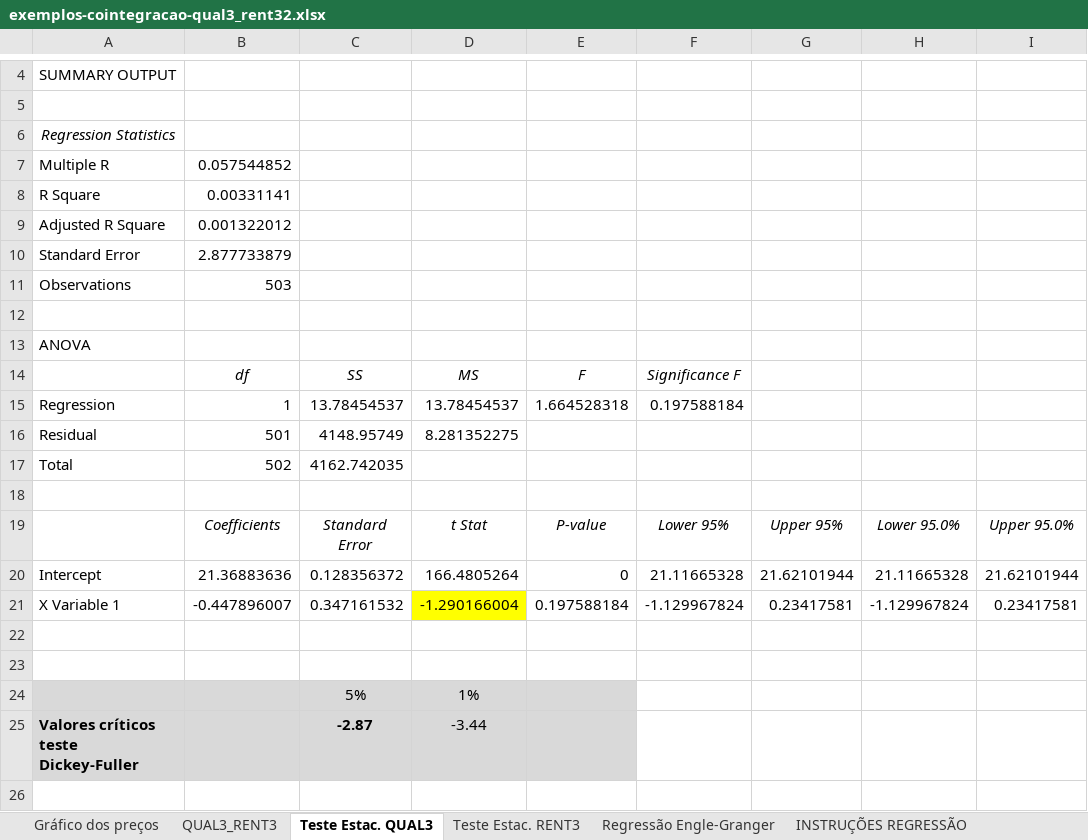
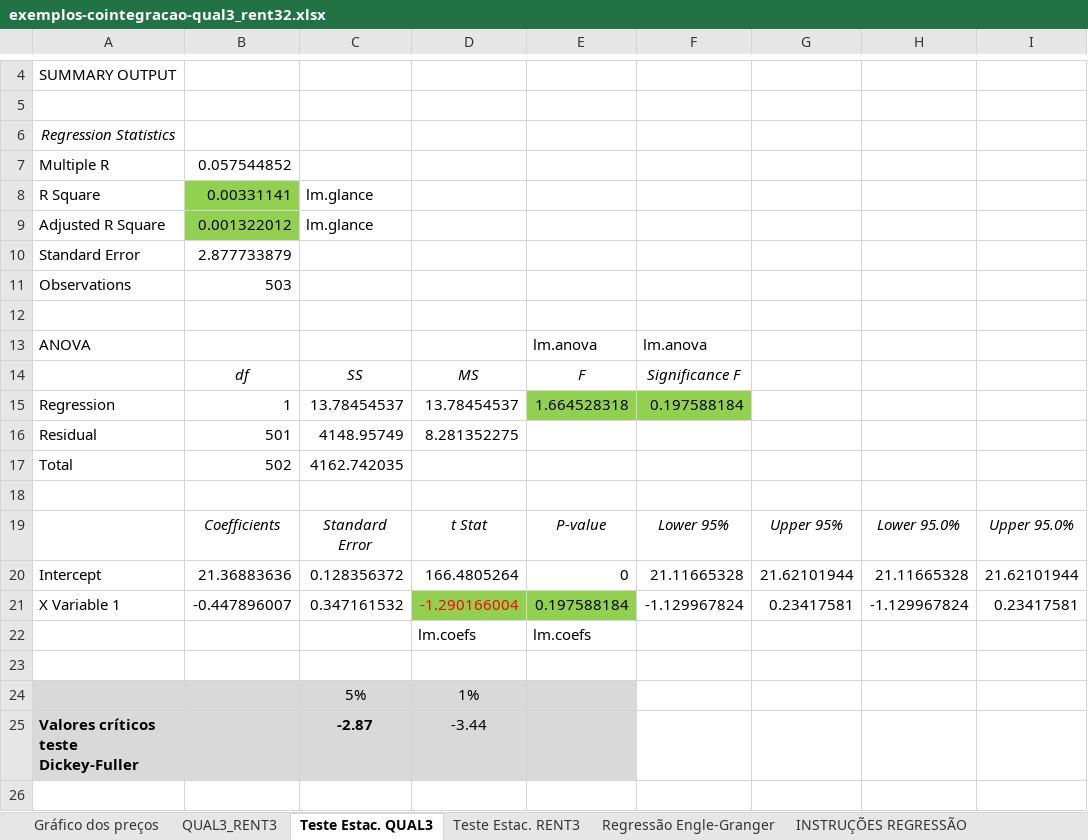
Before and after one commit to GiulSposito/CointLongShort, an Excel workbook: R/_draft/exemplos-cointegracao-qual3_rent32.xlsx, sheet Teste Estac. QUAL3, drawn as a sheet; only a part is shown, gaps mark what is left out; values as stored, in another font and other column widths than the file's, no borders; charts and pictures not drawn; the diff names each change by its address in the sheet, - before the commit and + after, or states it on an @@ line.

Commit message:
testes de stacionaridade na cointegracao

```diff
--- a/R/_draft/exemplos-cointegracao-qual3_rent32.xlsx (sheet Teste Estac. QUAL3)
+++ b/R/_draft/exemplos-cointegracao-qual3_rent32.xlsx (sheet Teste Estac. QUAL3)
-B8:B9 fill: none
+B8:B9 fill: #92D050
-C8:C9: (empty)
+C8:C9: lm.glance
-E13: (empty)
+E13: lm.anova
-F13: (empty)
+F13: lm.anova
-E15:F15 fill: none
+E15:F15 fill: #92D050
@@ D21 fill: #FFFF00 → #92D050, text colour: black → #FF0000 @@
-E21 fill: none
+E21 fill: #92D050
-row 22: (empty)
+row 22:  |  |  | lm.coefs | lm.coefs
```
Also changed, not shown: sheet Teste Estac. RENT3, 1 other file.
